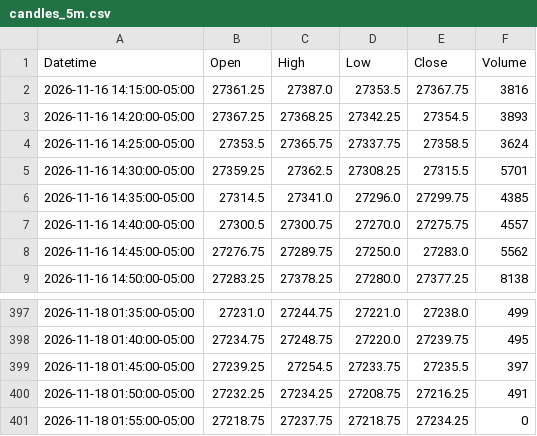
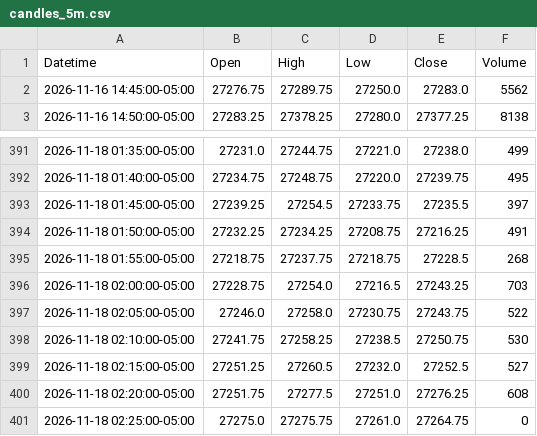
Before and after one commit to jordircp/nq-bias-data, a CSV file: data/latest/candles_5m.csv, drawn as a sheet; only a part is shown, gaps mark what is left out.

```diff
--- a/data/latest/candles_5m.csv
+++ b/data/latest/candles_5m.csv
@@ -1,8 +1,2 @@
 Datetime,Open,High,Low,Close,Volume
-2026-11-16 14:15:00-05:00,27361.25,27387.0,27353.5,27367.75,3816
-2026-11-16 14:20:00-05:00,27367.25,27368.25,27342.25,27354.5,3893
-2026-11-16 14:25:00-05:00,27353.5,27365.75,27337.75,27358.5,3624
-2026-11-16 14:30:00-05:00,27359.25,27362.5,27308.25,27315.5,5701
-2026-11-16 14:35:00-05:00,27314.5,27341.0,27296.0,27299.75,4385
-2026-11-16 14:40:00-05:00,27300.5,27300.75,27270.0,27275.75,4557
 2026-11-16 14:45:00-05:00,27276.75,27289.75,27250.0,27283.0,5562
@@ -400,2 +394,8 @@ Datetime,Open,High,Low,Close,Volume
 2026-11-18 01:50:00-05:00,27232.25,27234.25,27208.75,27216.25,491
-2026-11-18 01:55:00-05:00,27218.75,27237.75,27218.75,27234.25,0
+2026-11-18 01:55:00-05:00,27218.75,27237.75,27218.75,27228.5,268
+2026-11-18 02:00:00-05:00,27228.75,27254.0,27216.5,27243.25,703
+2026-11-18 02:05:00-05:00,27246.0,27258.0,27230.75,27243.75,522
+2026-11-18 02:10:00-05:00,27241.75,27258.25,27238.5,27250.75,530
+2026-11-18 02:15:00-05:00,27251.25,27260.5,27232.0,27252.5,527
+2026-11-18 02:20:00-05:00,27251.75,27277.5,27251.0,27276.25,608
+2026-11-18 02:25:00-05:00,27275.0,27275.75,27261.0,27264.75,0
```
Also changed, not shown: data/latest/candles_15m.csv, data/latest/candles_1h.csv, 8 other files.
